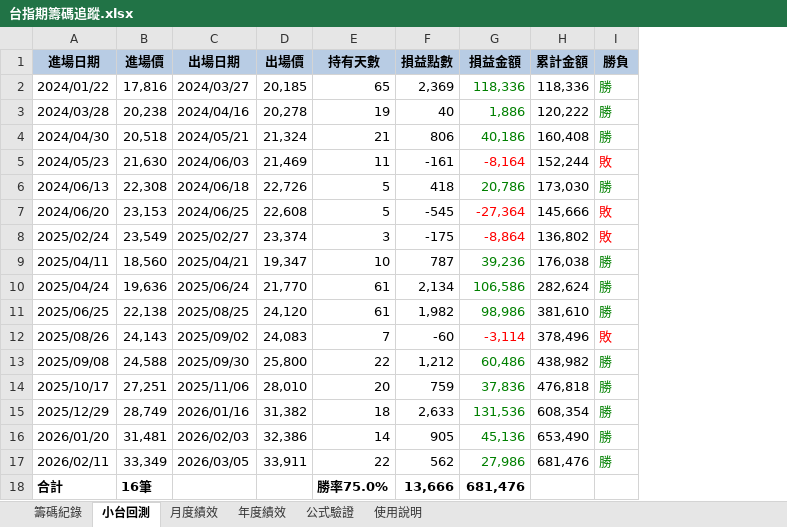
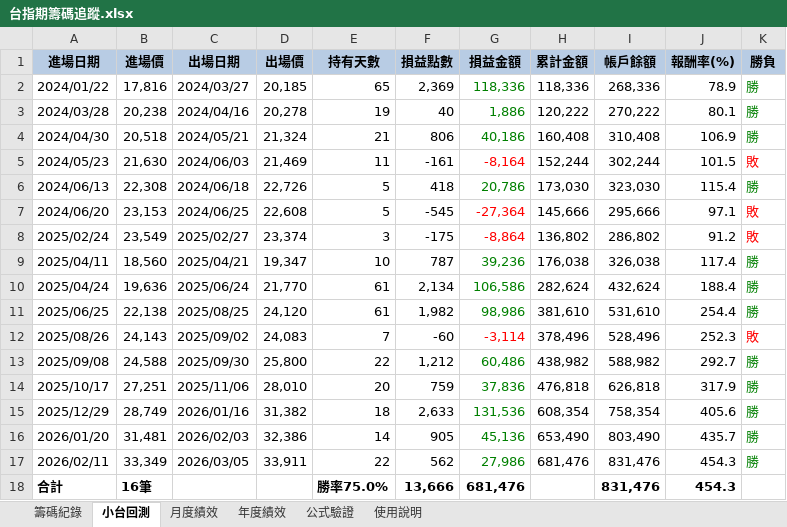
Before and after one commit to qiu82331-dotcom/taifex-chip-tracker, an Excel workbook: output/台指期籌碼追蹤.xlsx, sheet 小台回測, drawn as a sheet; values as stored, in another font and other column widths than the file's, no borders; the diff names each change by its address in the sheet, - before the commit and + after, or states it on an @@ line.

```diff
--- a/output/台指期籌碼追蹤.xlsx (sheet 小台回測)
+++ b/output/台指期籌碼追蹤.xlsx (sheet 小台回測)
+column I (帳戶餘額), rows 2-18: 268,336 | 270,222 | 310,408 | 302,244 | 323,030 | 295,666 | 286,802 | 326,038 | 432,624 | 531,610 | 528,496 | 588,982 | 626,818 | 758,354 | 803,490 | 831,476 | 831,476
+column J (報酬率(%)), rows 2-18: 78.9 | 80.1 | 106.9 | 101.5 | 115.4 | 97.1 | 91.2 | 117.4 | 188.4 | 254.4 | 252.3 | 292.7 | 317.9 | 405.6 | 435.7 | 454.3 | 454.3
```
Also changed, not shown: sheet 年度績效, 4 other files.
